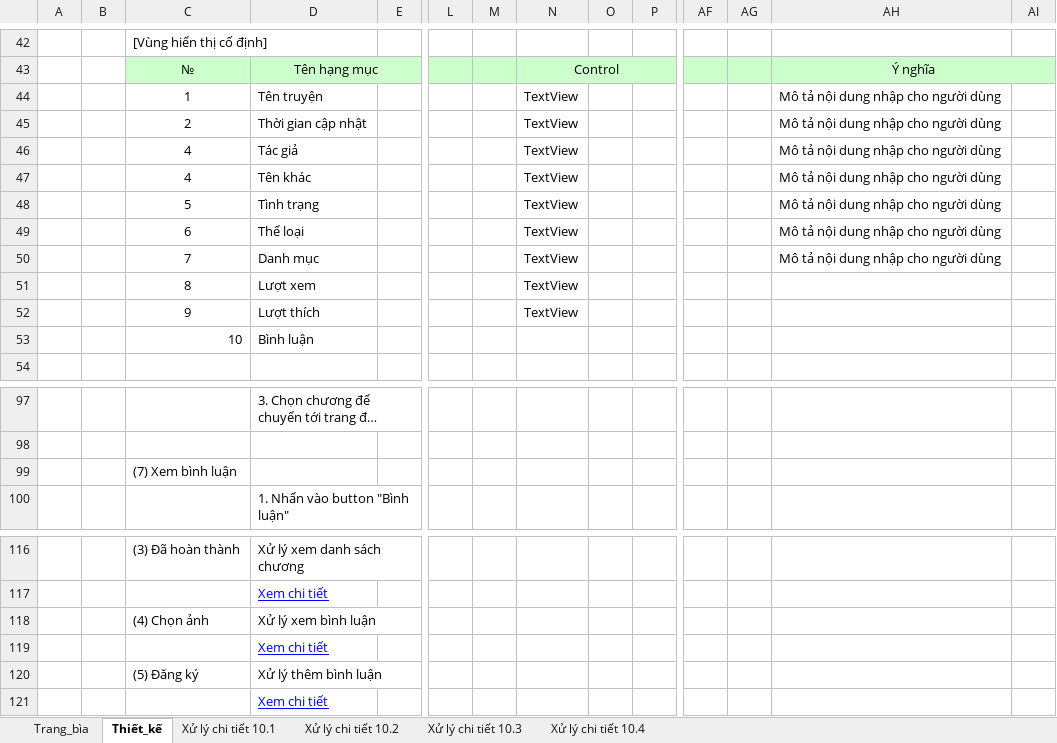
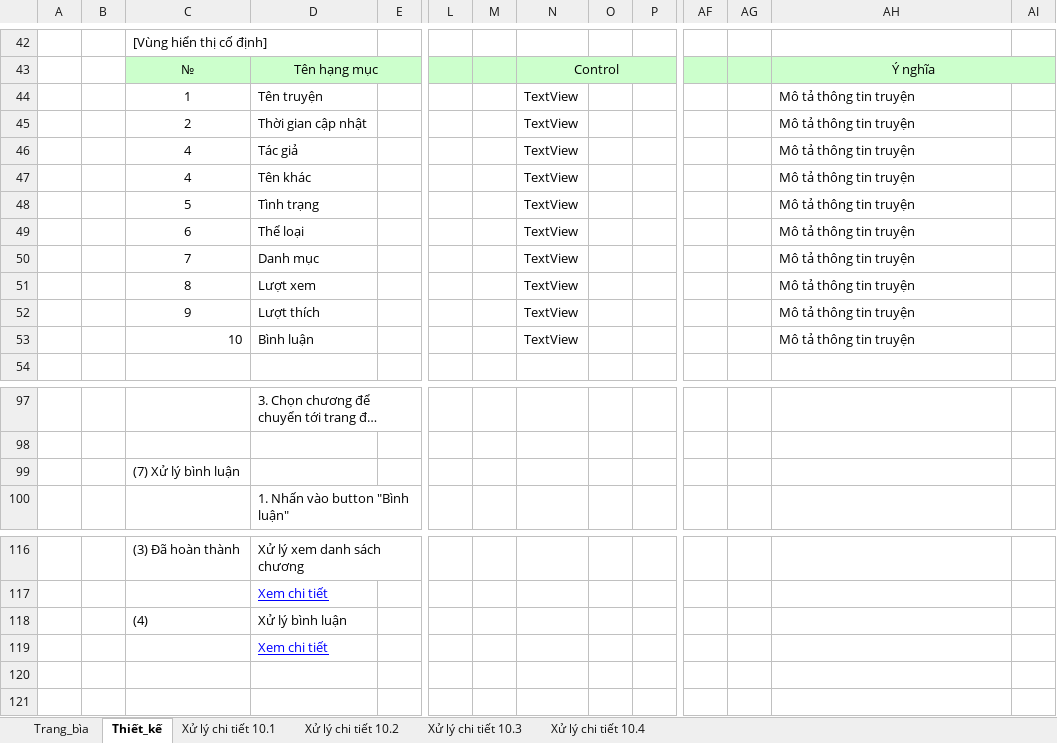
Before and after one commit to neik311/KTLT-HDT, an Excel workbook: tai_lieu/Bao cao/Chi_tiet/Chi-tiet-truyen.xlsx, sheet Thiết_kế, drawn as a sheet; only a part is shown, gaps mark what is left out; long unchanged cells end in …; values as stored, in another font and other column widths than the file's, no borders; charts and pictures not drawn; removed rows and columns are numbered as before the commit, all else as after; rows hold the shown columns only; the diff names each change by its address in the sheet, - before the commit and + after, or states it on an @@ line.

```diff
--- a/tai_lieu/Bao cao/Chi_tiet/Chi-tiet-truyen.xlsx (sheet Thiết_kế)
+++ b/tai_lieu/Bao cao/Chi_tiet/Chi-tiet-truyen.xlsx (sheet Thiết_kế)
-AH44:AH50: Mô tả nội dung nhập cho người dùng
+AH44:AH50: Mô tả thông tin truyện
-AH51:AH53: (empty)
+AH51:AH53: Mô tả thông tin truyện
-N53: (empty)
+N53: TextView
-C99: (7) Xem bình luận
+C99: (7) Xử lý bình luận
-row 118:  |  | (4) Chọn ảnh | Xử lý xem bình luận
-row 119:  |  |  | Xem chi tiết
-row 120:  |  | (5) Đăng ký | Xử lý thêm bình luận
+row 118:  |  | (4) | Xử lý bình luận
```
Also changed, not shown: sheet Xử lý chi tiết 10.1, sheet Xử lý chi tiết 10.4, tai_lieu/Bao cao/Chi_tiet/Themtruyen.xlsx, 1 other file.
